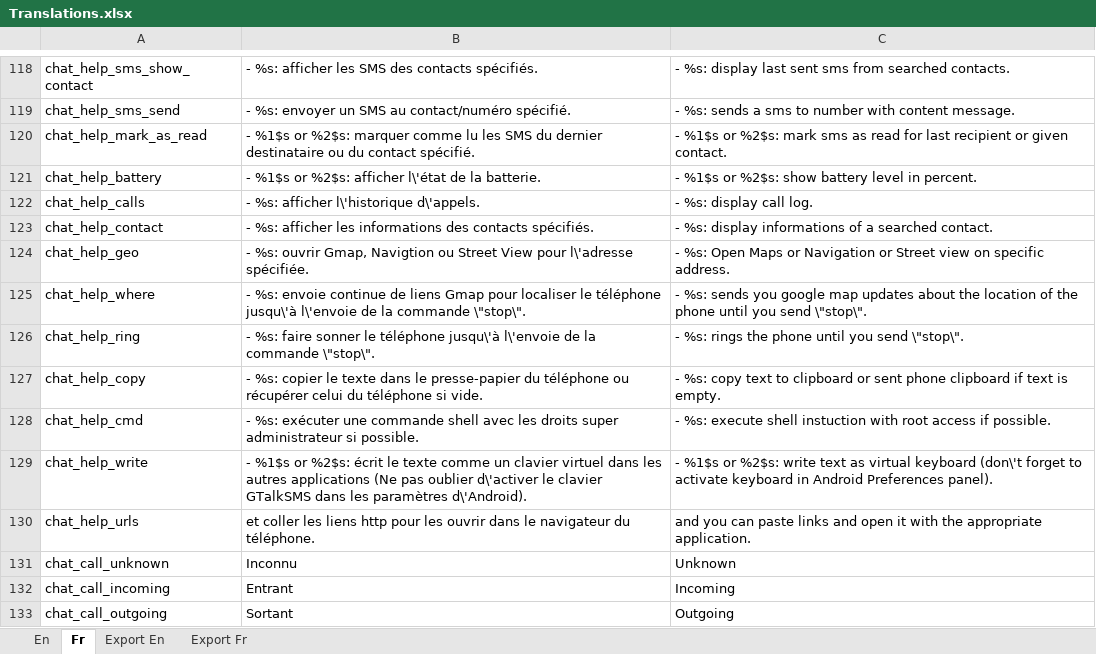
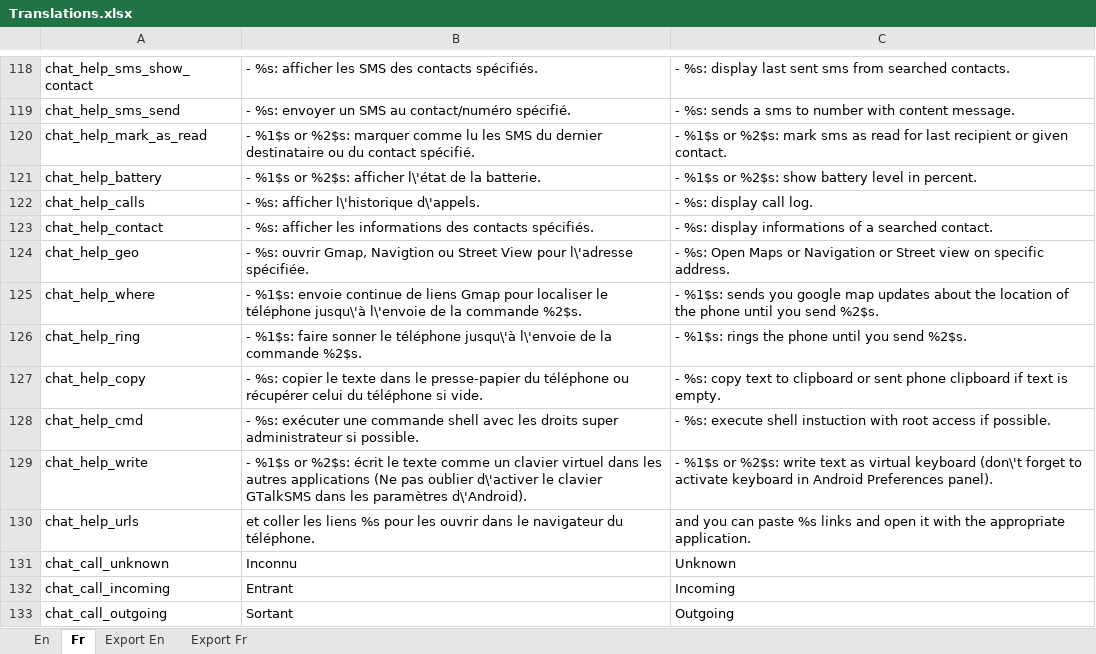
Before and after one commit to Yakoo63/gtalksms, an Excel workbook: Translations.xlsx, sheet Fr, drawn as a sheet; only a part is shown, gaps mark what is left out; values as stored, in another font and other column widths than the file's, no borders; the diff names each change by its address in the sheet, - before the commit and + after, or states it on an @@ line.

Commit message:
Update help command Bug fix on new connexion state management

```diff
--- a/Translations.xlsx (sheet Fr)
+++ b/Translations.xlsx (sheet Fr)
-B125: - %s: envoie continue de liens Gmap pour localiser le téléphone jusqu\'à l\'envoie de la commande \"stop\".
+B125: - %1$s: envoie continue de liens Gmap pour localiser le téléphone jusqu\'à l\'envoie de la commande %2$s.
-C125: - %s: sends you google map updates about the location of the phone until you send \"stop\".
+C125: - %1$s: sends you google map updates about the location of the phone until you send %2$s.
-B126: - %s: faire sonner le téléphone jusqu\'à l\'envoie de la commande \"stop\".
+B126: - %1$s: faire sonner le téléphone jusqu\'à l\'envoie de la commande %2$s.
-C126: - %s: rings the phone until you send \"stop\".
+C126: - %1$s: rings the phone until you send %2$s.
-B130: …les liens http pour les…
+B130: …les liens %s pour les…
-C130: …can paste links and…
+C130: …can paste %s links and…
```
Also changed, not shown: sheet En, sheet Export Fr, sheet Export En, 3 other files.
